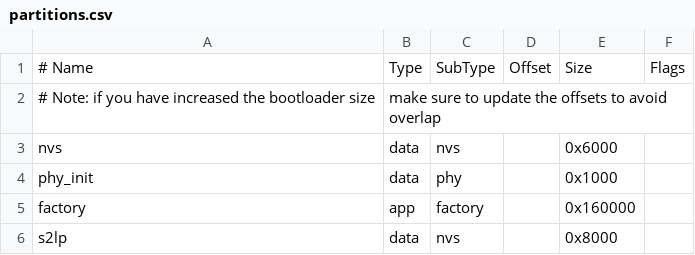
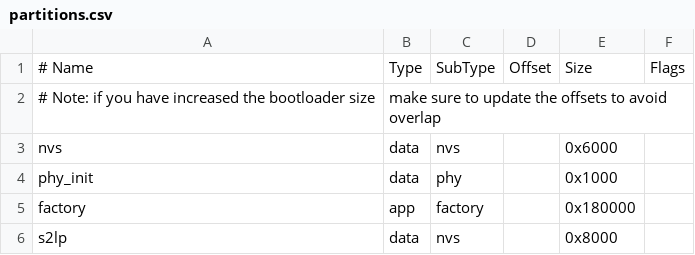
Before and after one commit to peshevod/ESPwait, a CSV file: partitions.csv, drawn as a sheet.

```diff
--- a/partitions.csv
+++ b/partitions.csv
@@ -4,3 +4,3 @@ nvs,      data, nvs,     ,        0x6000,
 phy_init, data, phy,     ,        0x1000,
-factory,  app,  factory, ,        0x160000,
+factory,  app,  factory, ,        0x180000,
 s2lp,     data, nvs,     ,        0x8000
```
Also changed, not shown: 7 other files.
